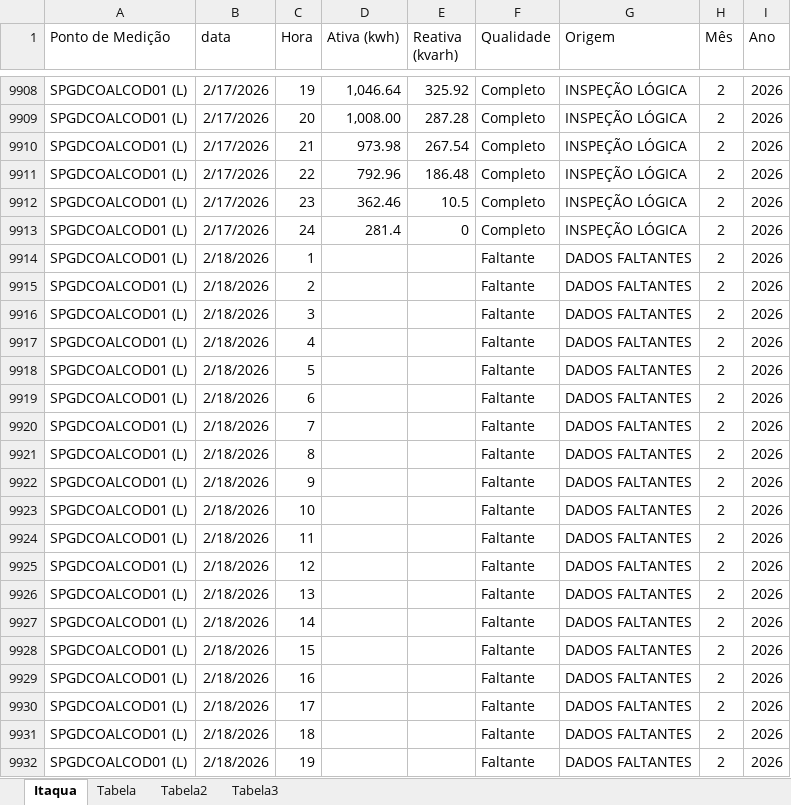
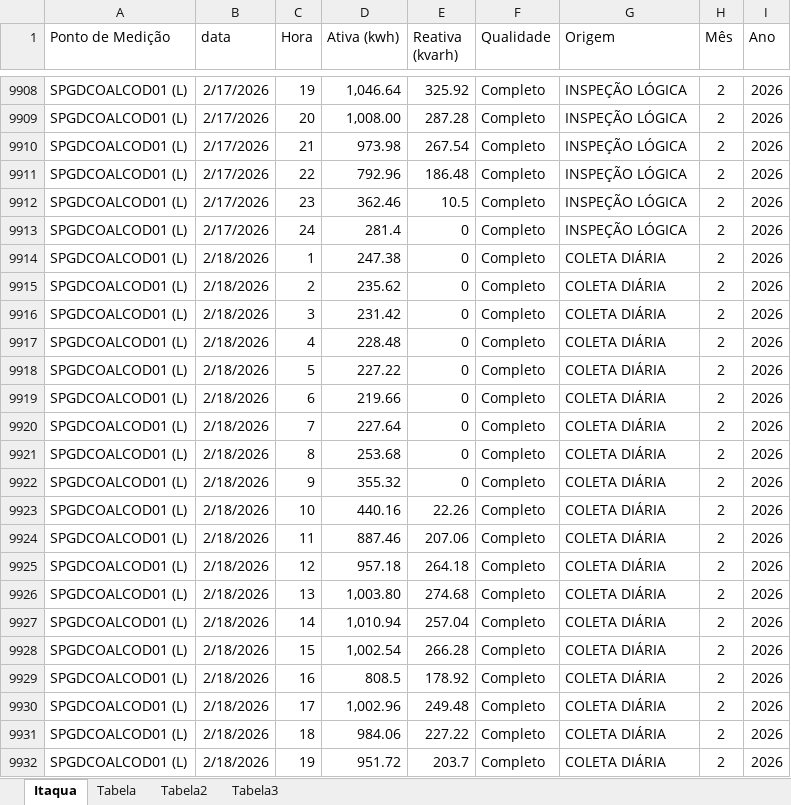
Before and after one commit to MateusBastosVersa/consumo-shopping-garden-itaqua, an Excel workbook: ConsumoDiario.xlsx, sheet Itaqua, drawn as a sheet; only a part is shown, gaps mark what is left out; values as stored, in another font and other column widths than the file's, no borders; table styles not drawn; the diff covers the shown part only; the diff names each change by its address in the sheet, - before the commit and + after, or states it on an @@ line.

Commit message:
Atualiza dados de consumo

```diff
--- a/ConsumoDiario.xlsx (sheet Itaqua)
+++ b/ConsumoDiario.xlsx (sheet Itaqua)
-D9914 (Ativa (kwh)): (empty)
+D9914 (Ativa (kwh)): 247.38
-E9914:E9922 (Reativa (kvarh)): (empty)
+E9914:E9922 (Reativa (kvarh)): 0
-F9914:F9932 (Qualidade): Faltante
+F9914:F9932 (Qualidade): Completo
-G9914:G9932 (Origem): DADOS FALTANTES
+G9914:G9932 (Origem): COLETA DIÁRIA
-D9915 (Ativa (kwh)): (empty)
+D9915 (Ativa (kwh)): 235.62
-D9916 (Ativa (kwh)): (empty)
+D9916 (Ativa (kwh)): 231.42
-D9917 (Ativa (kwh)): (empty)
+D9917 (Ativa (kwh)): 228.48
-D9918 (Ativa (kwh)): (empty)
+D9918 (Ativa (kwh)): 227.22
-D9919 (Ativa (kwh)): (empty)
+D9919 (Ativa (kwh)): 219.66
-D9920 (Ativa (kwh)): (empty)
+D9920 (Ativa (kwh)): 227.64
-D9921 (Ativa (kwh)): (empty)
+D9921 (Ativa (kwh)): 253.68
-D9922 (Ativa (kwh)): (empty)
+D9922 (Ativa (kwh)): 355.32
-D9923 (Ativa (kwh)): (empty)
+D9923 (Ativa (kwh)): 440.16
-E9923 (Reativa (kvarh)): (empty)
+E9923 (Reativa (kvarh)): 22.26
-D9924 (Ativa (kwh)): (empty)
+D9924 (Ativa (kwh)): 887.46
-E9924 (Reativa (kvarh)): (empty)
+E9924 (Reativa (kvarh)): 207.06
-D9925 (Ativa (kwh)): (empty)
+D9925 (Ativa (kwh)): 957.18
-E9925 (Reativa (kvarh)): (empty)
+E9925 (Reativa (kvarh)): 264.18
-D9926 (Ativa (kwh)): (empty)
+D9926 (Ativa (kwh)): 1,003.80
-E9926 (Reativa (kvarh)): (empty)
+E9926 (Reativa (kvarh)): 274.68
-D9927 (Ativa (kwh)): (empty)
+D9927 (Ativa (kwh)): 1,010.94
-E9927 (Reativa (kvarh)): (empty)
+E9927 (Reativa (kvarh)): 257.04
-D9928 (Ativa (kwh)): (empty)
+D9928 (Ativa (kwh)): 1,002.54
-E9928 (Reativa (kvarh)): (empty)
+E9928 (Reativa (kvarh)): 266.28
-D9929 (Ativa (kwh)): (empty)
+D9929 (Ativa (kwh)): 808.5
-E9929 (Reativa (kvarh)): (empty)
+E9929 (Reativa (kvarh)): 178.92
-D9930 (Ativa (kwh)): (empty)
+D9930 (Ativa (kwh)): 1,002.96
-E9930 (Reativa (kvarh)): (empty)
+E9930 (Reativa (kvarh)): 249.48
-D9931 (Ativa (kwh)): (empty)
+D9931 (Ativa (kwh)): 984.06
-E9931 (Reativa (kvarh)): (empty)
+E9931 (Reativa (kvarh)): 227.22
-D9932 (Ativa (kwh)): (empty)
+D9932 (Ativa (kwh)): 951.72
-E9932 (Reativa (kvarh)): (empty)
+E9932 (Reativa (kvarh)): 203.7
```
Also changed, not shown: 96 added rows and 20 edited cells elsewhere in this sheet, sheet Tabela2, sheet Tabela, sheet Tabela3, formulas that keep their value.
